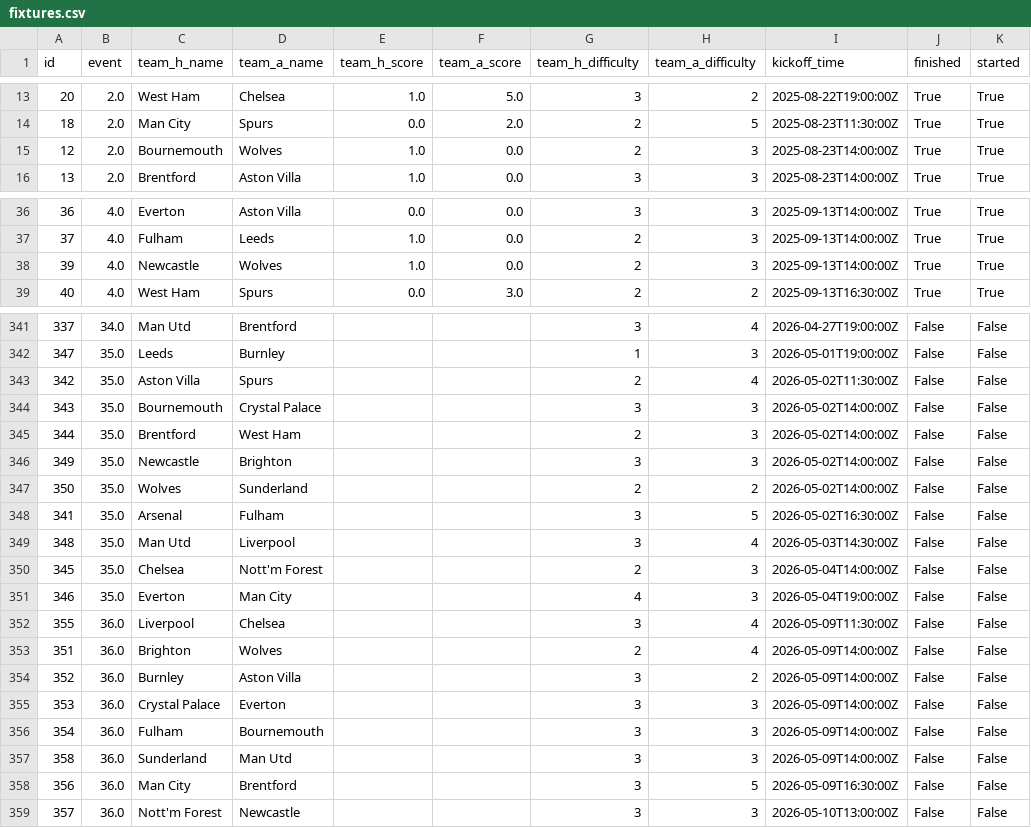
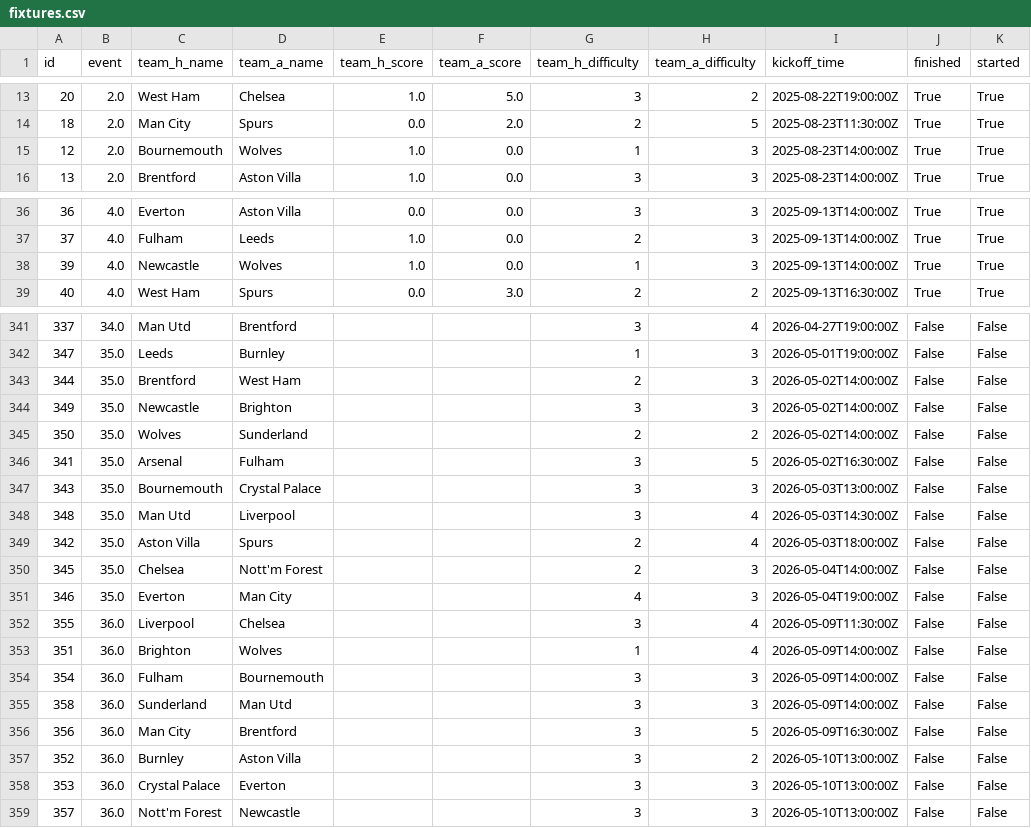
Before and after one commit to jduffy21/fpl-dashboard-data, a CSV file: fpl_data/fixtures.csv, drawn as a sheet; only a part is shown, gaps mark what is left out; the diff covers the shown part only.

```diff
--- a/fpl_data/fixtures.csv
+++ b/fpl_data/fixtures.csv
@@ -14,3 +14,3 @@ id,event,team_h_name,team_a_name,team_h_score,team_a_score,team_h_difficulty,tea
 18,2.0,Man City,Spurs,0.0,2.0,2,5,2025-08-23T11:30:00Z,True,True
-12,2.0,Bournemouth,Wolves,1.0,0.0,2,3,2025-08-23T14:00:00Z,True,True
+12,2.0,Bournemouth,Wolves,1.0,0.0,1,3,2025-08-23T14:00:00Z,True,True
 13,2.0,Brentford,Aston Villa,1.0,0.0,3,3,2025-08-23T14:00:00Z,True,True
@@ -37,3 +37,3 @@ id,event,team_h_name,team_a_name,team_h_score,team_a_score,team_h_difficulty,tea
 37,4.0,Fulham,Leeds,1.0,0.0,2,3,2025-09-13T14:00:00Z,True,True
-39,4.0,Newcastle,Wolves,1.0,0.0,2,3,2025-09-13T14:00:00Z,True,True
+39,4.0,Newcastle,Wolves,1.0,0.0,1,3,2025-09-13T14:00:00Z,True,True
 40,4.0,West Ham,Spurs,0.0,3.0,2,2,2025-09-13T16:30:00Z,True,True
@@ -342,4 +342,2 @@ id,event,team_h_name,team_a_name,team_h_score,team_a_score,team_h_difficulty,tea
 347,35.0,Leeds,Burnley,,,1,3,2026-05-01T19:00:00Z,False,False
-342,35.0,Aston Villa,Spurs,,,2,4,2026-05-02T11:30:00Z,False,False
-343,35.0,Bournemouth,Crystal Palace,,,3,3,2026-05-02T14:00:00Z,False,False
 344,35.0,Brentford,West Ham,,,2,3,2026-05-02T14:00:00Z,False,False
@@ -348,3 +346,5 @@ id,event,team_h_name,team_a_name,team_h_score,team_a_score,team_h_difficulty,tea
 341,35.0,Arsenal,Fulham,,,3,5,2026-05-02T16:30:00Z,False,False
+343,35.0,Bournemouth,Crystal Palace,,,3,3,2026-05-03T13:00:00Z,False,False
 348,35.0,Man Utd,Liverpool,,,3,4,2026-05-03T14:30:00Z,False,False
+342,35.0,Aston Villa,Spurs,,,2,4,2026-05-03T18:00:00Z,False,False
 345,35.0,Chelsea,Nott'm Forest,,,2,3,2026-05-04T14:00:00Z,False,False
@@ -352,5 +352,3 @@ id,event,team_h_name,team_a_name,team_h_score,team_a_score,team_h_difficulty,tea
 355,36.0,Liverpool,Chelsea,,,3,4,2026-05-09T11:30:00Z,False,False
-351,36.0,Brighton,Wolves,,,2,4,2026-05-09T14:00:00Z,False,False
-352,36.0,Burnley,Aston Villa,,,3,2,2026-05-09T14:00:00Z,False,False
-353,36.0,Crystal Palace,Everton,,,3,3,2026-05-09T14:00:00Z,False,False
+351,36.0,Brighton,Wolves,,,1,4,2026-05-09T14:00:00Z,False,False
 354,36.0,Fulham,Bournemouth,,,3,3,2026-05-09T14:00:00Z,False,False
@@ -358,2 +356,4 @@ id,event,team_h_name,team_a_name,team_h_score,team_a_score,team_h_difficulty,tea
 356,36.0,Man City,Brentford,,,3,5,2026-05-09T16:30:00Z,False,False
+352,36.0,Burnley,Aston Villa,,,3,2,2026-05-10T13:00:00Z,False,False
+353,36.0,Crystal Palace,Everton,,,3,3,2026-05-10T13:00:00Z,False,False
 357,36.0,Nott'm Forest,Newcastle,,,3,3,2026-05-10T13:00:00Z,False,False
```
Also changed, not shown: 56 edited cells elsewhere in this file, fpl_data/best_players_latest.csv, fpl_data/best_players_log.csv, 5 other files.
